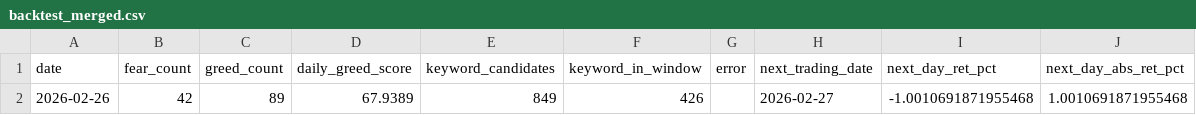
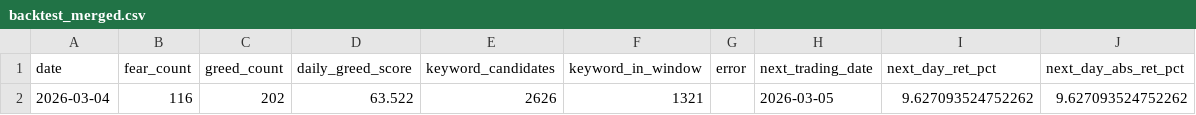
Before and after one commit to PJS-creator/fmkorea-fear-greed, a CSV file: backtest_merged.csv, drawn as a sheet; removed rows and columns are numbered as before the commit, all else as after; the diff names each change by its address in the sheet, - before the commit and + after, or states it on an @@ line.

```diff
--- a/backtest_merged.csv
+++ b/backtest_merged.csv
-row 2: 2026-02-26 | 42 | 89 | 67.9389 | 849 | 426 |  | 2026-02-27 | -1.0010691871955468 | 1.0010691871955468
+row 2: 2026-03-04 | 116 | 202 | 63.522 | 2626 | 1321 |  | 2026-03-05 | 9.627093524752262 | 9.627093524752262
```
Also changed, not shown: 1 other file.
